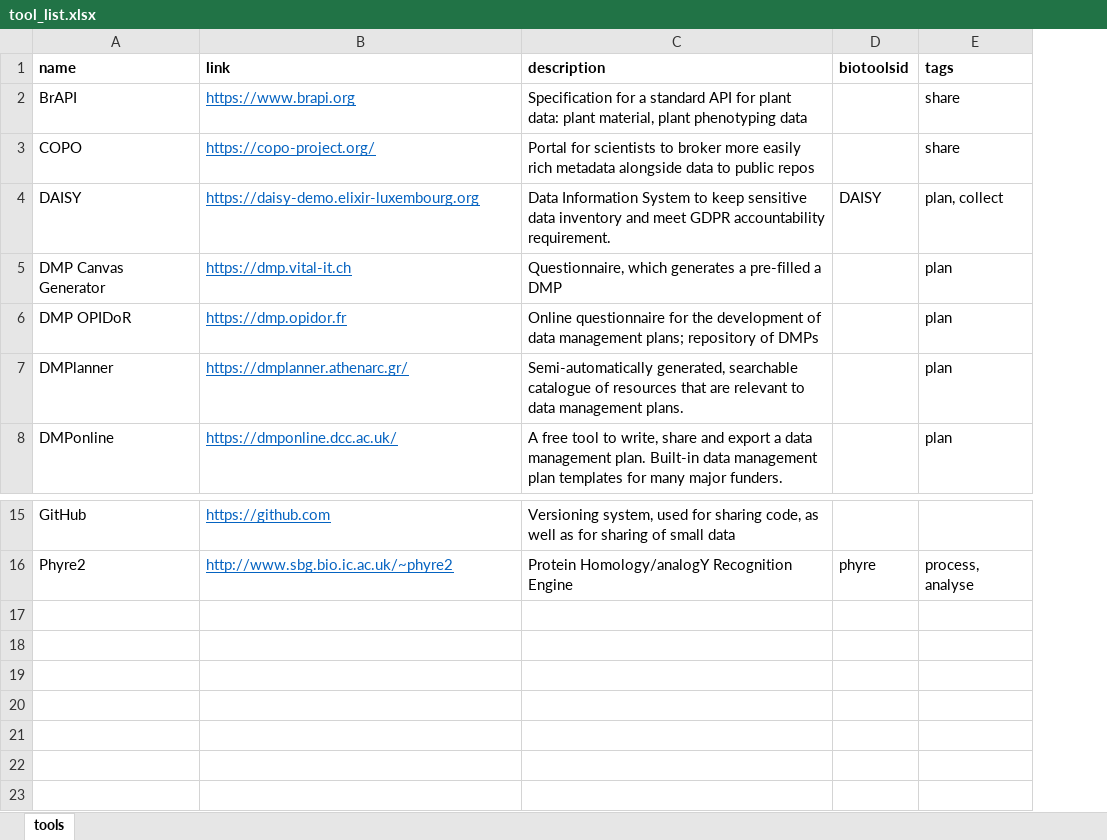
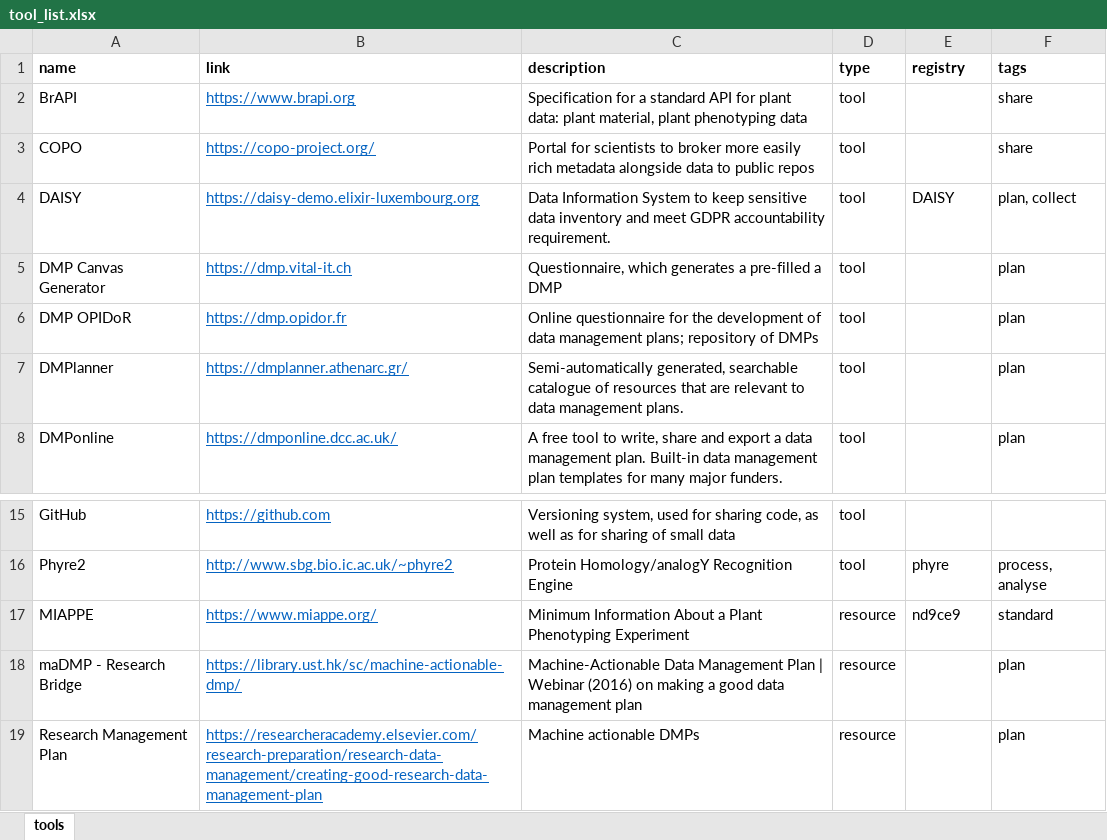
Before and after one commit to elixir-europe/rdmkit, an Excel workbook: _data/tool_list.xlsx, sheet tools, drawn as a sheet; only a part is shown, gaps mark what is left out; values as stored, in another font and other column widths than the file's, no borders; addresses are those after the commit; the diff names each change by its address in the sheet, - before the commit and + after, or states it on an @@ line.

Commit message:
merge tool list woth resource

```diff
--- a/_data/tool_list.xlsx (sheet tools)
+++ b/_data/tool_list.xlsx (sheet tools)
+column D (type), rows 2-8: all tool; rows 15-16: tool | tool
-E1: biotoolsid
+E1: registry
+row 17: MIAPPE | https://www.miappe.org/ | Minimum Information About a Plant Phenotyping Experiment | resource | nd9ce9 | standard
+row 18: maDMP - Research Bridge | https://library.ust.hk/sc/machine-actionable-dmp/ | Machine-Actionable Data Management Plan | Webinar (2016) on making a good data management plan | resource |  | plan
+row 19: Research Management Plan | https://researcheracademy.elsevier.com/research-preparation/research-data-management/creating-good-research-data-management-plan | Machine actionable DMPs | resource |  | plan
```
Also changed, not shown: 3 other files.
